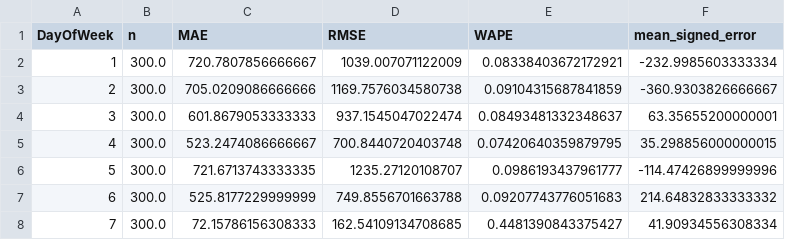
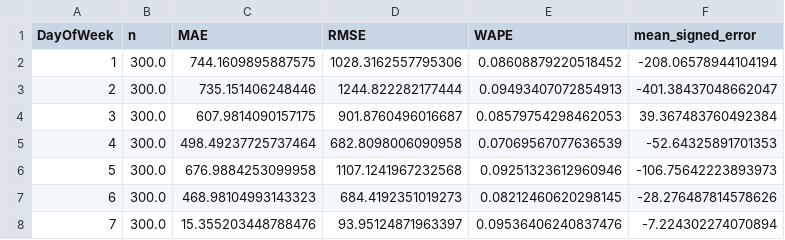
Before and after one commit to Integenpiyush/demand-forecasting-inventory-intelligence, a CSV file: reports/results/test_error_by_weekday.csv, drawn as a sheet.

```diff
--- a/reports/results/test_error_by_weekday.csv
+++ b/reports/results/test_error_by_weekday.csv
@@ -1,8 +1,8 @@
 DayOfWeek,n,MAE,RMSE,WAPE,mean_signed_error
-1,300.0,720.7807856666667,1039.007071122009,0.08338403672172921,-232.9985603333334
-2,300.0,705.0209086666666,1169.7576034580738,0.09104315687841859,-360.9303826666667
-3,300.0,601.8679053333333,937.1545047022474,0.08493481332348637,63.35655200000001
-4,300.0,523.2474086666667,700.8440720403748,0.07420640359879795,35.298856000000015
-5,300.0,721.6713743333335,1235.27120108707,0.0986193437961777,-114.47426899999996
-6,300.0,525.8177229999999,749.8556701663788,0.09207743776051683,214.64832833333332
-7,300.0,72.15786156308333,162.54109134708685,0.4481390843375427,41.90934556308334
+1,300.0,744.1609895887575,1028.3162557795306,0.08608879220518452,-208.06578944104194
+2,300.0,735.151406248446,1244.822282177444,0.09493407072854913,-401.38437048662047
+3,300.0,607.9814090157175,901.8760496016687,0.08579754298462053,39.367483760492384
+4,300.0,498.49237725737464,682.8098006090958,0.07069567077636539,-52.64325891701353
+5,300.0,676.9884253099958,1107.1241967232568,0.09251323612960946,-106.75642223893973
+6,300.0,468.98104993143323,684.4192351019273,0.08212460620298145,-28.276487814578626
+7,300.0,15.355203448788476,93.95124871963397,0.09536406240837476,-7.224302274070894
```
Also changed, not shown: reports/results/dashboard_inventory_summary.csv, reports/results/dashboard_model_metrics.csv, 19 other files.
